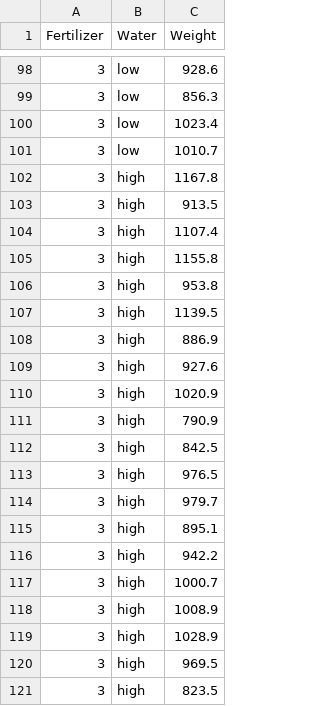
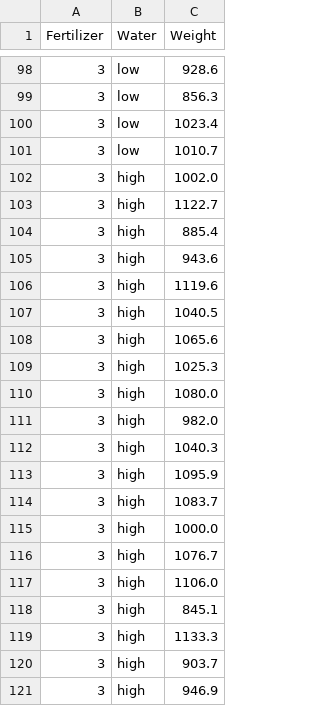
Before and after one commit to tmatis12/datafiles, a CSV file: FarmerBobFertilzerWaterNoInteraction.csv, drawn as a sheet; only a part is shown, gaps mark what is left out.

Commit message:
Add files via upload

```diff
--- a/FarmerBobFertilzerWaterNoInteraction.csv
+++ b/FarmerBobFertilzerWaterNoInteraction.csv
@@ -101,21 +101,21 @@
 3,low,1010.7
-3,high,1167.8
-3,high,913.5
-3,high,1107.4
-3,high,1155.8
-3,high,953.8
-3,high,1139.5
-3,high,886.9
-3,high,927.6
-3,high,1020.9
-3,high,790.9
-3,high,842.5
-3,high,976.5
-3,high,979.7
-3,high,895.1
-3,high,942.2
-3,high,1000.7
-3,high,1008.9
-3,high,1028.9
-3,high,969.5
-3,high,823.5
+3,high,1002.0
+3,high,1122.7
+3,high,885.4
+3,high,943.6
+3,high,1119.6
+3,high,1040.5
+3,high,1065.6
+3,high,1025.3
+3,high,1080.0
+3,high,982.0
+3,high,1040.3
+3,high,1095.9
+3,high,1083.7
+3,high,1000.0
+3,high,1076.7
+3,high,1106.0
+3,high,845.1
+3,high,1133.3
+3,high,903.7
+3,high,946.9
```
